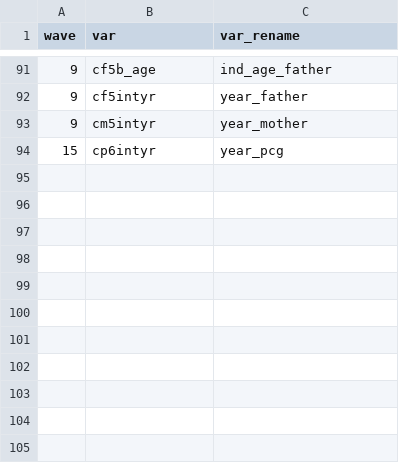
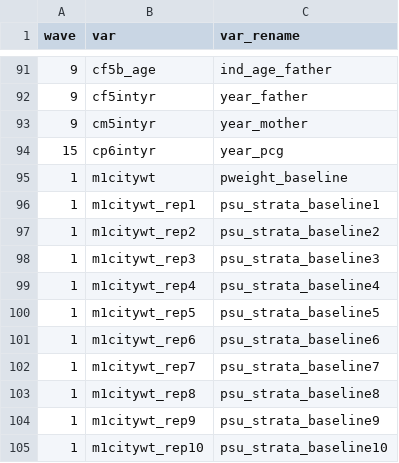
Before and after one commit to ngraetz/fragile_familes, a CSV file: codebook.csv, drawn as a sheet; only a part is shown, gaps mark what is left out.

```diff
--- a/codebook.csv
+++ b/codebook.csv
@@ -94 +94,12 @@ wave,var,var_rename
 15,cp6intyr,year_pcg
+1,m1citywt,pweight_baseline
+1,m1citywt_rep1,psu_strata_baseline1
+1,m1citywt_rep2,psu_strata_baseline2
+1,m1citywt_rep3,psu_strata_baseline3
+1,m1citywt_rep4,psu_strata_baseline4
+1,m1citywt_rep5,psu_strata_baseline5
+1,m1citywt_rep6,psu_strata_baseline6
+1,m1citywt_rep7,psu_strata_baseline7
+1,m1citywt_rep8,psu_strata_baseline8
+1,m1citywt_rep9,psu_strata_baseline9
+1,m1citywt_rep10,psu_strata_baseline10
```
Also changed, not shown: 6 other files.
